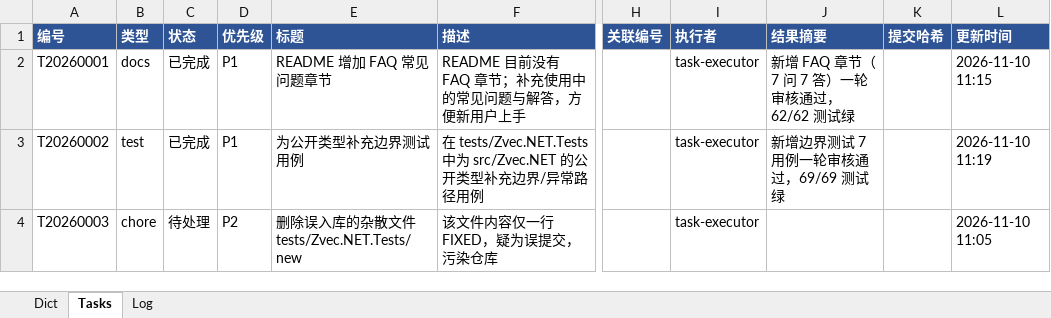
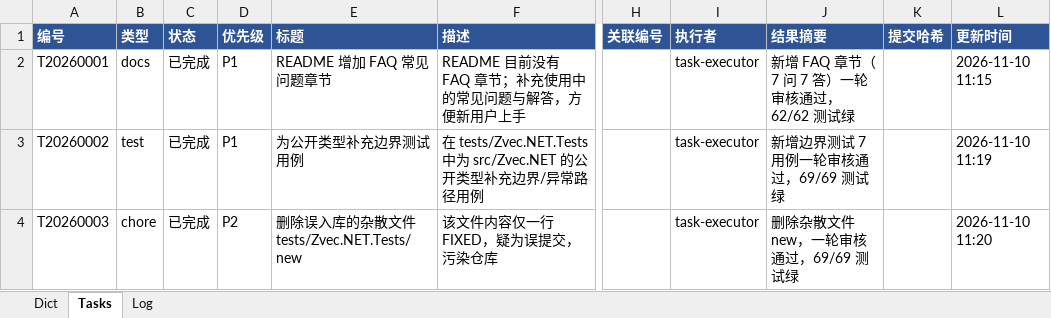
Before and after one commit to martinxiao2025/Zvec.NET, an Excel workbook: tasks/tasks.xlsx, sheet Tasks, drawn as a sheet; only a part is shown, gaps mark what is left out; values as stored, in another font and other column widths than the file's, no borders; the diff names each change by its address in the sheet, - before the commit and + after, or states it on an @@ line.

```diff
--- a/tasks/tasks.xlsx (sheet Tasks)
+++ b/tasks/tasks.xlsx (sheet Tasks)
-C4 (状态): 待处理
+C4 (状态): 已完成
-J4 (结果摘要): (empty)
+J4 (结果摘要): 删除杂散文件 new，一轮审核通过，69/69 测试绿
-L4 (更新时间): 2026-11-10 11:05
+L4 (更新时间): 2026-11-10 11:20
```
Also changed, not shown: sheet Log, 2 other files.
